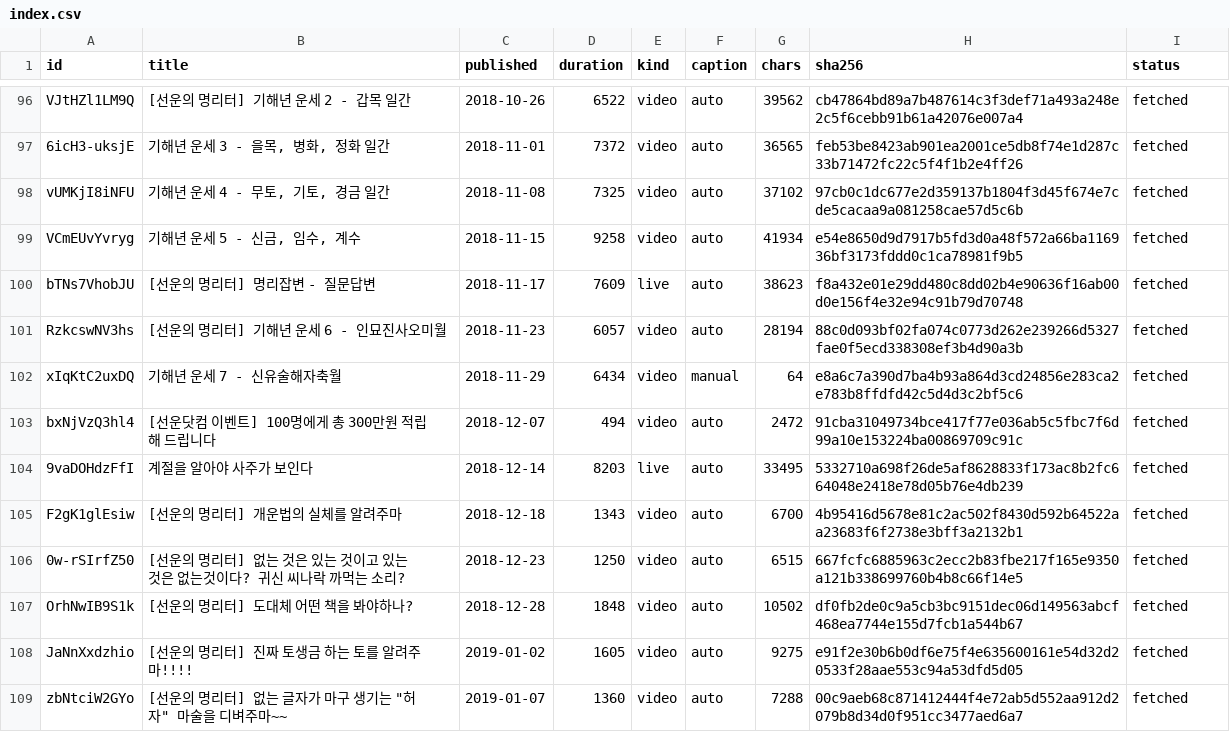
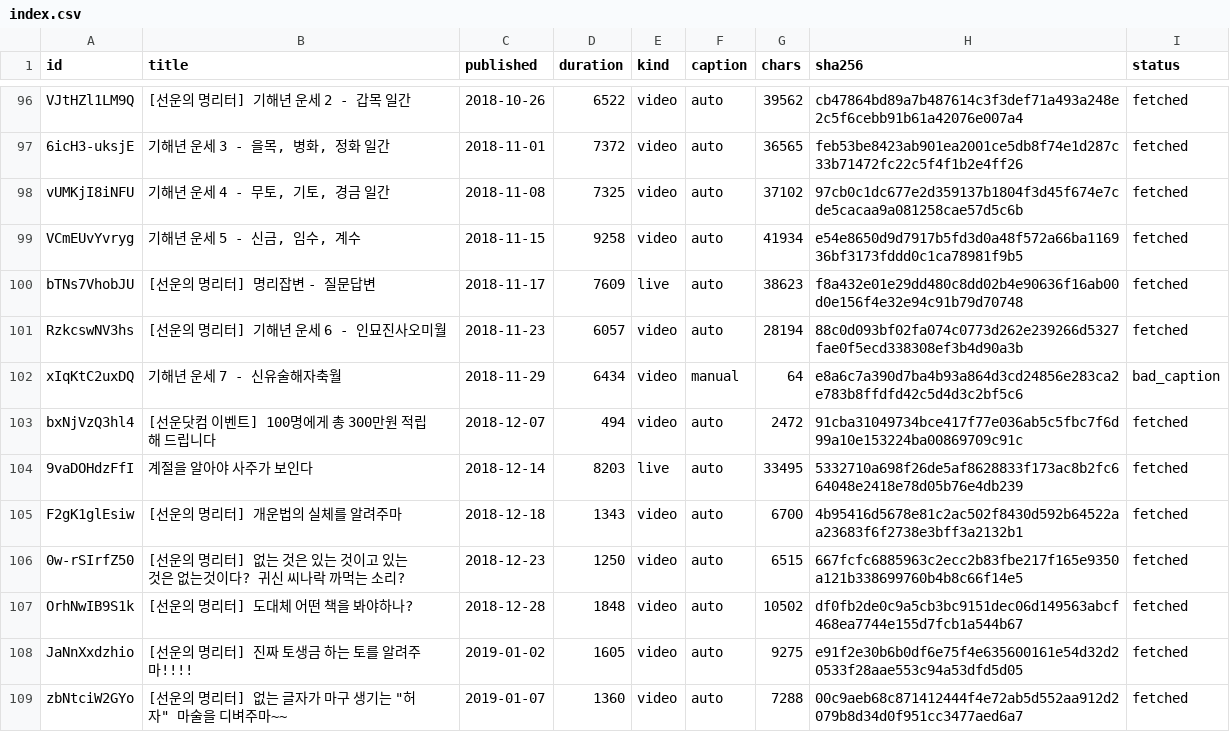
Before and after one commit to dlwjdgh95-byte/SAJU, a CSV file: research/sunwoon/index.csv, drawn as a sheet; only a part is shown, gaps mark what is left out.

```diff
--- a/research/sunwoon/index.csv
+++ b/research/sunwoon/index.csv
@@ -101,3 +101,3 @@ bTNs7VhobJU,[선운의 명리터] 명리잡변 - 질문답변,2018-11-17,7609,li
 RzkcswNV3hs,[선운의 명리터] 기해년 운세 6 - 인묘진사오미월,2018-11-23,6057,video,auto,28194,88c0d093bf02fa074c0773d262e239266d5327fae0f5ecd338308ef3b4d90a3b,fetched
-xIqKtC2uxDQ,기해년 운세 7 - 신유술해자축월,2018-11-29,6434,video,manual,64,e8a6c7a390d7ba4b93a864d3cd24856e283ca2e783b8ffdfd42c5d4d3c2bf5c6,fetched
+xIqKtC2uxDQ,기해년 운세 7 - 신유술해자축월,2018-11-29,6434,video,manual,64,e8a6c7a390d7ba4b93a864d3cd24856e283ca2e783b8ffdfd42c5d4d3c2bf5c6,bad_caption
 bxNjVzQ3hl4,[선운닷컴 이벤트] 100명에게 총 300만원 적립해 드립니다,2018-12-07,494,video,auto,2472,91cba31049734bce417f77e036ab5c5fbc7f6d99a10e153224ba00869709c91c,fetched
```
Also changed, not shown: 9 other files.
